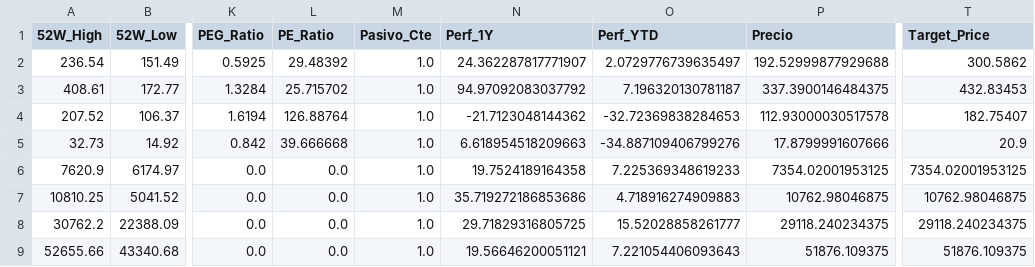
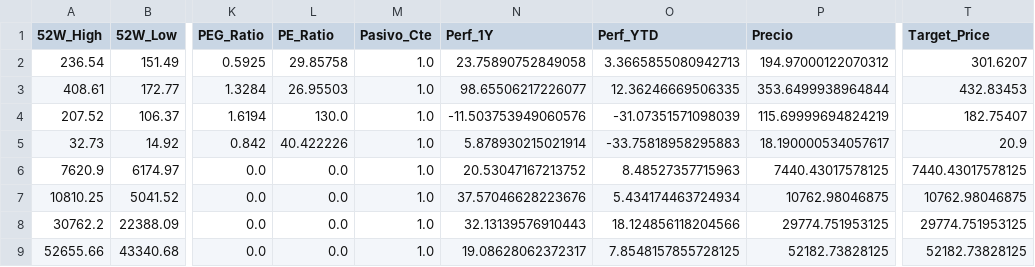
Before and after one commit to nicolasbobadillat/Indicadores, a CSV file: data_kpi.csv, drawn as a sheet; only a part is shown, gaps mark what is left out; the diff covers the shown part only; the diff names each change by its address in the sheet, - before the commit and + after, or states it on an @@ line.

```diff
--- a/data_kpi.csv
+++ b/data_kpi.csv
-L2 (PE_Ratio): 29.48392
+L2 (PE_Ratio): 29.85758
-N2 (Perf_1Y): 24.362287817771907
+N2 (Perf_1Y): 23.75890752849058
-O2 (Perf_YTD): 2.0729776739635497
+O2 (Perf_YTD): 3.3665855080942713
-P2 (Precio): 192.52999877929688
+P2 (Precio): 194.97000122070312
-T2 (Target_Price): 300.5862
+T2 (Target_Price): 301.6207
-L3 (PE_Ratio): 25.715702
+L3 (PE_Ratio): 26.95503
-N3 (Perf_1Y): 94.97092083037792
+N3 (Perf_1Y): 98.65506217226077
-O3 (Perf_YTD): 7.196320130781187
+O3 (Perf_YTD): 12.36246669506335
-P3 (Precio): 337.3900146484375
+P3 (Precio): 353.6499938964844
-L4 (PE_Ratio): 126.88764
+L4 (PE_Ratio): 130.0
-N4 (Perf_1Y): -21.7123048144362
+N4 (Perf_1Y): -11.503753949060576
-O4 (Perf_YTD): -32.72369838284653
+O4 (Perf_YTD): -31.07351571098039
-P4 (Precio): 112.93000030517578
+P4 (Precio): 115.69999694824219
-L5 (PE_Ratio): 39.666668
+L5 (PE_Ratio): 40.422226
-N5 (Perf_1Y): 6.618954518209663
+N5 (Perf_1Y): 5.878930215021914
-O5 (Perf_YTD): -34.887109406799276
+O5 (Perf_YTD): -33.75818958295883
-P5 (Precio): 17.8799991607666
+P5 (Precio): 18.190000534057617
-N6 (Perf_1Y): 19.7524189164358
+N6 (Perf_1Y): 20.53047167213752
-O6 (Perf_YTD): 7.225369348619233
+O6 (Perf_YTD): 8.48527357715963
-P6 (Precio): 7354.02001953125
+P6 (Precio): 7440.43017578125
-T6 (Target_Price): 7354.02001953125
+T6 (Target_Price): 7440.43017578125
-N7 (Perf_1Y): 35.719272186853686
+N7 (Perf_1Y): 37.57046628223676
-O7 (Perf_YTD): 4.718916274909883
+O7 (Perf_YTD): 5.434174463724934
-N8 (Perf_1Y): 29.71829316805725
+N8 (Perf_1Y): 32.13139576910443
-O8 (Perf_YTD): 15.52028858261777
+O8 (Perf_YTD): 18.124856118204566
-P8 (Precio): 29118.240234375
+P8 (Precio): 29774.751953125
-T8 (Target_Price): 29118.240234375
+T8 (Target_Price): 29774.751953125
-N9 (Perf_1Y): 19.56646200051121
+N9 (Perf_1Y): 19.08628062372317
-O9 (Perf_YTD): 7.221054406093643
+O9 (Perf_YTD): 7.8548157855728125
-P9 (Precio): 51876.109375
+P9 (Precio): 52182.73828125
-T9 (Target_Price): 51876.109375
+T9 (Target_Price): 52182.73828125
```
Also changed, not shown: 59 edited cells elsewhere in this file, data_history.csv, data_macro.csv.
